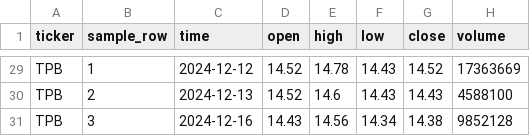
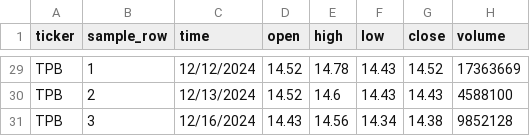
Before and after one commit to AWS-PROJECT-FCAJ-Bootcamp/Main_project, a CSV file: reports/ohlcv_samples_10_tickers.csv, drawn as a sheet; only a part is shown, gaps mark what is left out; the diff covers the shown part only; the diff names each change by its address in the sheet, - before the commit and + after, or states it on an @@ line.

```diff
--- a/reports/ohlcv_samples_10_tickers.csv
+++ b/reports/ohlcv_samples_10_tickers.csv
-C29 (time): 2024-12-12
+C29 (time): 12/12/2024
-C30 (time): 2024-12-13
+C30 (time): 12/13/2024
-C31 (time): 2024-12-16
+C31 (time): 12/16/2024
```
Also changed, not shown: 28 edited cells elsewhere in this file, 16 other files.
